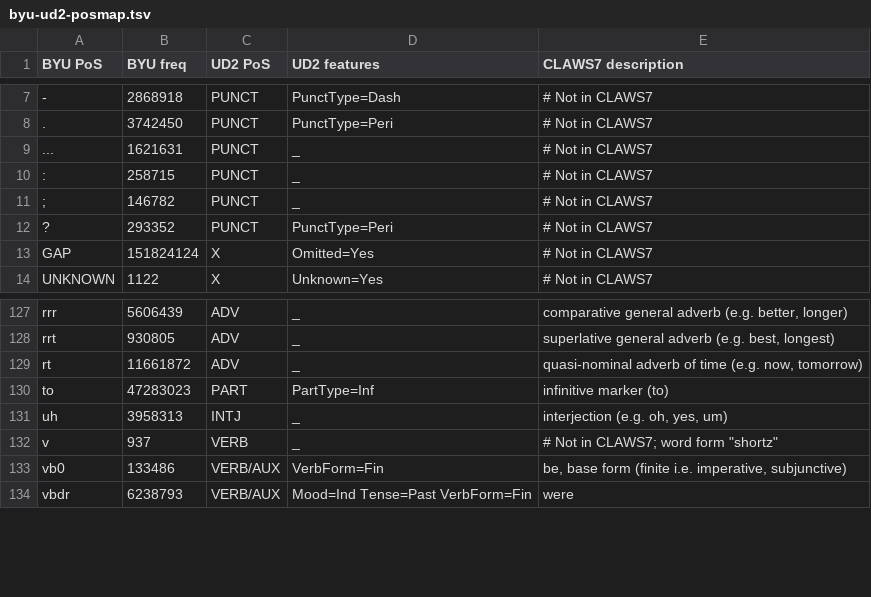
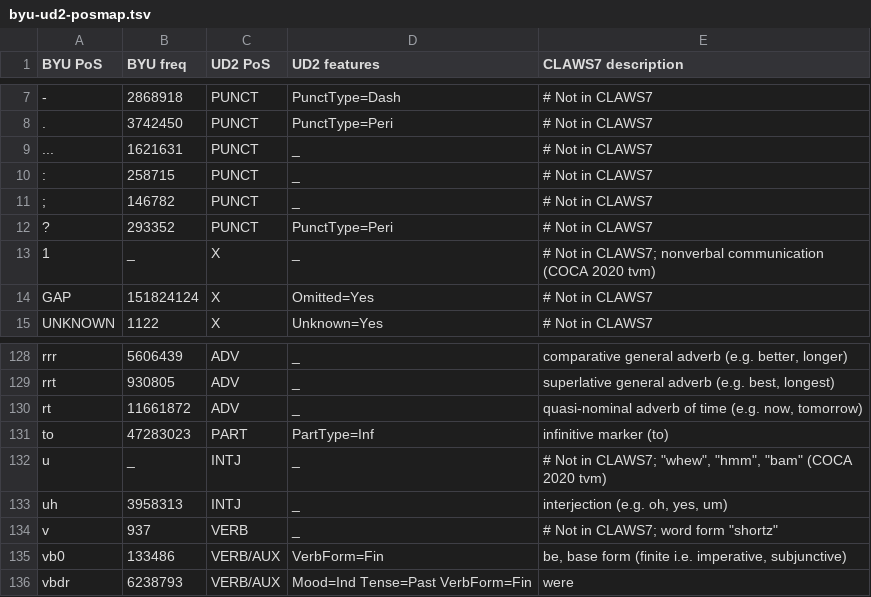
Before and after one commit to CSCfi/Kielipankki-utilities, a TSV file: corp/byu/byu-ud2-posmap.tsv, drawn as a sheet; only a part is shown, gaps mark what is left out.

Commit message:
byu-ud2-posmap.tsv: Add "1", "u"
corp/byu/byu-ud2-posmap.tsv:
- Add mappings for parts of speech "1" and "u" found in COCA 2020 tvm
  subcorpus.

```diff
--- a/corp/byu/byu-ud2-posmap.tsv
+++ b/corp/byu/byu-ud2-posmap.tsv
@@ -13,2 +13,3 @@ BYU PoS	BYU freq	UD2 PoS	UD2 features	CLAWS7 description
 ?	293352	PUNCT	PunctType=Peri	# Not in CLAWS7
+1	_	X	_	# Not in CLAWS7; nonverbal communication (COCA 2020 tvm)
 GAP	151824124	X	Omitted=Yes	# Not in CLAWS7
@@ -131,2 +132,3 @@ rt	11661872	ADV	_	quasi-nominal adverb of time (e.g. now, tomorrow)
 to	47283023	PART	PartType=Inf	infinitive marker (to)
+u	_	INTJ	_	# Not in CLAWS7; "whew", "hmm", "bam" (COCA 2020 tvm)
 uh	3958313	INTJ	_	interjection (e.g. oh, yes, um)
```
